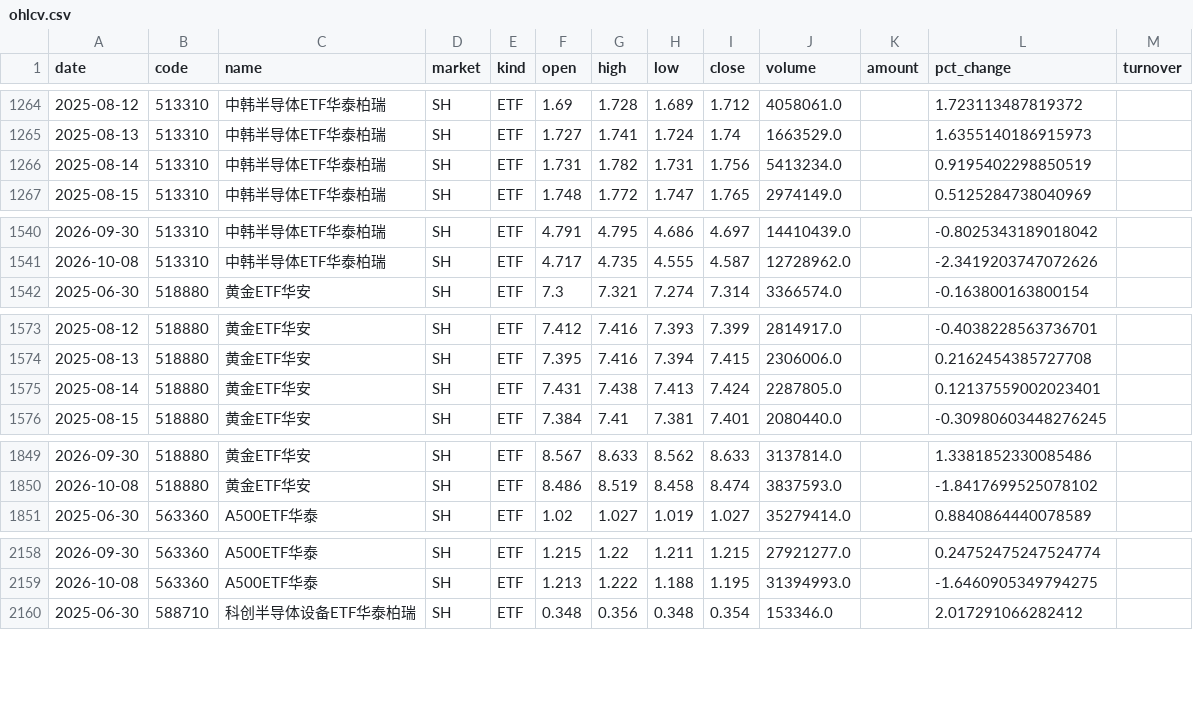
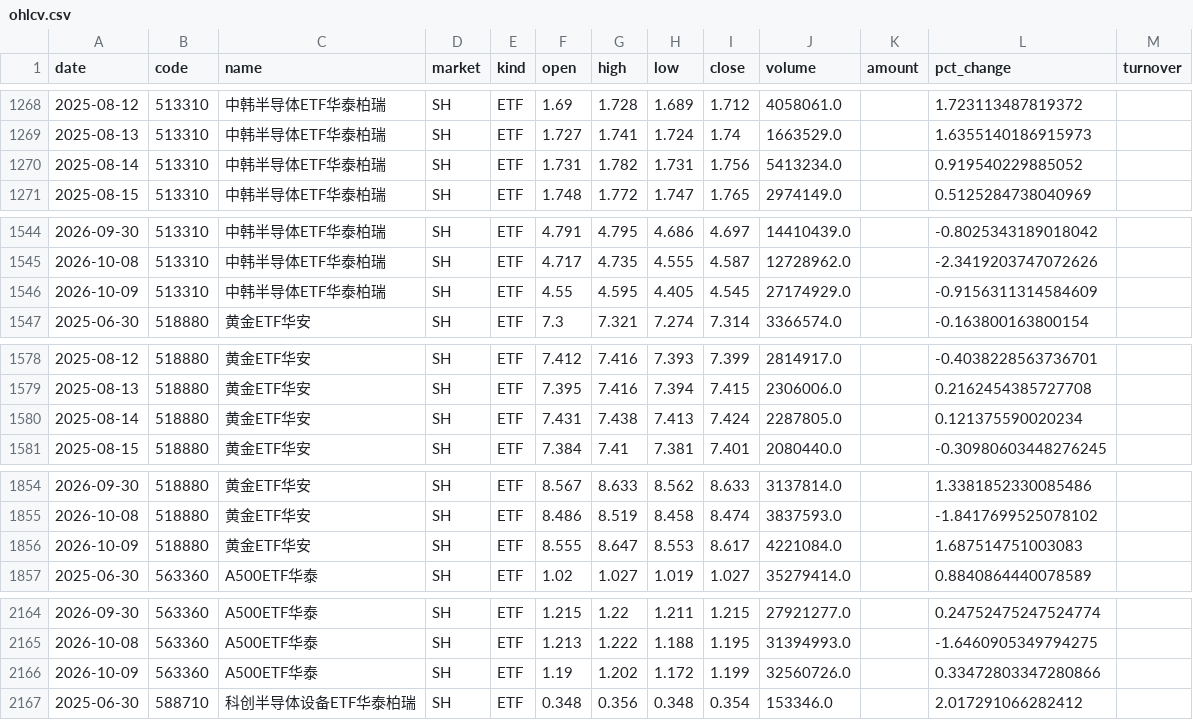
Before and after one commit to teresahblack04-ops/a-share-portfolio-monitor, a CSV file: data/ohlcv.csv, drawn as a sheet; only a part is shown, gaps mark what is left out; the diff covers the shown part only.

```diff
--- a/data/ohlcv.csv
+++ b/data/ohlcv.csv
@@ -1265,3 +1269,3 @@
 2025-08-13,513310,中韩半导体ETF华泰柏瑞,SH,ETF,1.727,1.741,1.724,1.74,1663529.0,,1.6355140186915973,
-2025-08-14,513310,中韩半导体ETF华泰柏瑞,SH,ETF,1.731,1.782,1.731,1.756,5413234.0,,0.9195402298850519,
+2025-08-14,513310,中韩半导体ETF华泰柏瑞,SH,ETF,1.731,1.782,1.731,1.756,5413234.0,,0.919540229885052,
 2025-08-15,513310,中韩半导体ETF华泰柏瑞,SH,ETF,1.748,1.772,1.747,1.765,2974149.0,,0.5125284738040969,
@@ -1541,2 +1545,3 @@
 2026-10-08,513310,中韩半导体ETF华泰柏瑞,SH,ETF,4.717,4.735,4.555,4.587,12728962.0,,-2.3419203747072626,
+2026-10-09,513310,中韩半导体ETF华泰柏瑞,SH,ETF,4.55,4.595,4.405,4.545,27174929.0,,-0.9156311314584609,
 2025-06-30,518880,黄金ETF华安,SH,ETF,7.3,7.321,7.274,7.314,3366574.0,,-0.163800163800154,
@@ -1574,3 +1579,3 @@
 2025-08-13,518880,黄金ETF华安,SH,ETF,7.395,7.416,7.394,7.415,2306006.0,,0.2162454385727708,
-2025-08-14,518880,黄金ETF华安,SH,ETF,7.431,7.438,7.413,7.424,2287805.0,,0.12137559002023401,
+2025-08-14,518880,黄金ETF华安,SH,ETF,7.431,7.438,7.413,7.424,2287805.0,,0.121375590020234,
 2025-08-15,518880,黄金ETF华安,SH,ETF,7.384,7.41,7.381,7.401,2080440.0,,-0.30980603448276245,
@@ -1850,2 +1855,3 @@
 2026-10-08,518880,黄金ETF华安,SH,ETF,8.486,8.519,8.458,8.474,3837593.0,,-1.8417699525078102,
+2026-10-09,518880,黄金ETF华安,SH,ETF,8.555,8.647,8.553,8.617,4221084.0,,1.687514751003083,
 2025-06-30,563360,A500ETF华泰,SH,ETF,1.02,1.027,1.019,1.027,35279414.0,,0.8840864440078589,
@@ -2159,2 +2165,3 @@
 2026-10-08,563360,A500ETF华泰,SH,ETF,1.213,1.222,1.188,1.195,31394993.0,,-1.6460905349794275,
+2026-10-09,563360,A500ETF华泰,SH,ETF,1.19,1.202,1.172,1.199,32560726.0,,0.33472803347280866,
 2025-06-30,588710,科创半导体设备ETF华泰柏瑞,SH,ETF,0.348,0.356,0.348,0.354,153346.0,,2.017291066282412,
```
Also changed, not shown: 5 added rows and 4 edited cells elsewhere in this file, output/risk_dashboard.csv, output/technical_report.csv, 3 other files.
